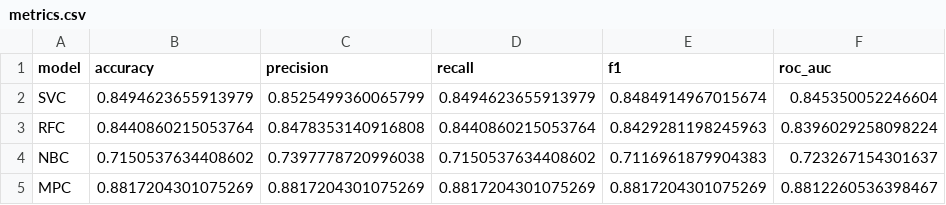
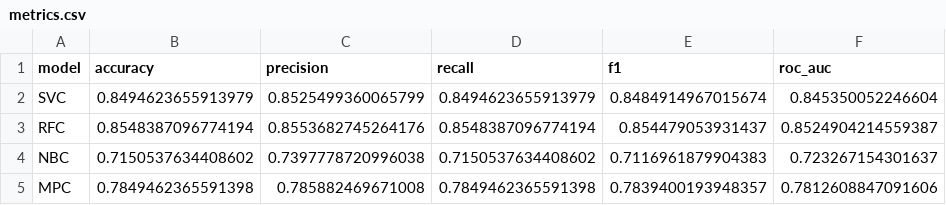
Before and after one commit to Dominule/qsAMPr, a CSV file: data/outputs/dataset03/evaluation_all/metrics.csv, drawn as a sheet.

Commit message:
add regression models

```diff
--- a/data/outputs/dataset03/evaluation_all/metrics.csv
+++ b/data/outputs/dataset03/evaluation_all/metrics.csv
@@ -2,4 +2,4 @@ model,accuracy,precision,recall,f1,roc_auc
 SVC,0.8494623655913979,0.8525499360065799,0.8494623655913979,0.8484914967015674,0.845350052246604
-RFC,0.8440860215053764,0.8478353140916808,0.8440860215053764,0.8429281198245963,0.8396029258098224
+RFC,0.8548387096774194,0.8553682745264176,0.8548387096774194,0.854479053931437,0.8524904214559387
 NBC,0.7150537634408602,0.7397778720996038,0.7150537634408602,0.7116961879904383,0.723267154301637
-MPC,0.8817204301075269,0.8817204301075269,0.8817204301075269,0.8817204301075269,0.8812260536398467
+MPC,0.7849462365591398,0.785882469671008,0.7849462365591398,0.7839400193948357,0.7812608847091606
```
Also changed, not shown: 24 other files.
